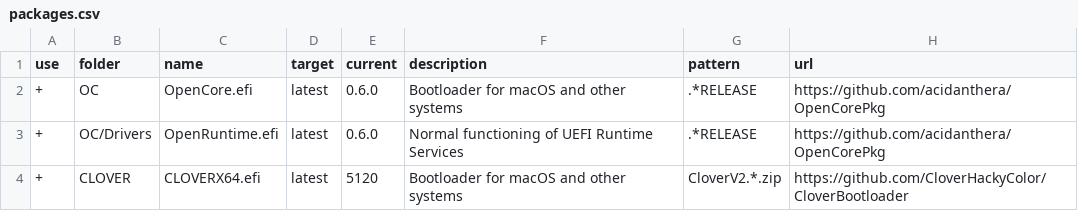
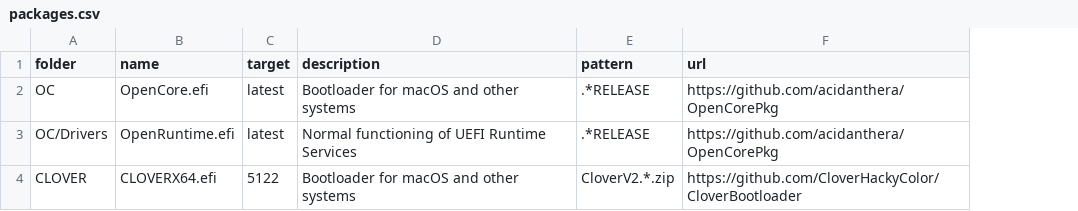
Before and after one commit to xxxzc/xps15-9550-macos, a CSV file: packages.csv, drawn as a sheet; only a part is shown; removed rows and columns are numbered as before the commit, all else as after; the diff covers the shown part only; the diff names each change by its address in the sheet, - before the commit and + after, or states it on an @@ line.

```diff
--- a/packages.csv
+++ b/packages.csv
-column A (use), rows 2-4: all +
-column E (current), rows 2-4: 0.6.0 | 0.6.0 | 5120
-C4 (target): latest
+C4 (target): 5122
```
Also changed, not shown: 1 added row, 1 removed row, 3 moved rows and 3 edited cells elsewhere in this file, 3 other files.
